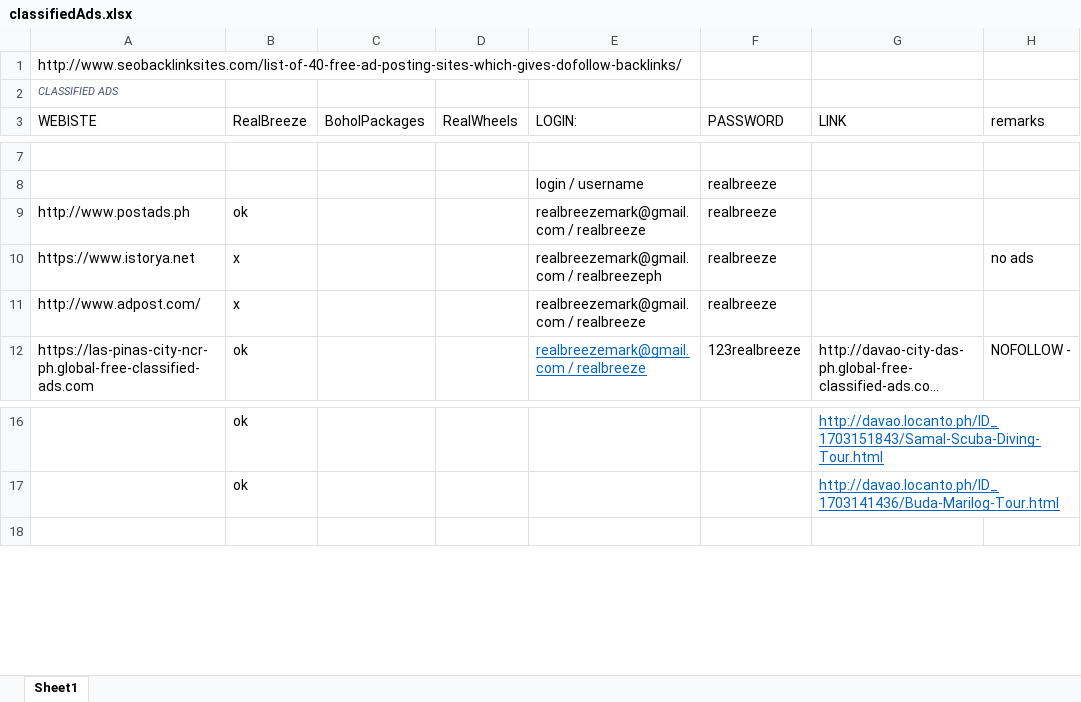
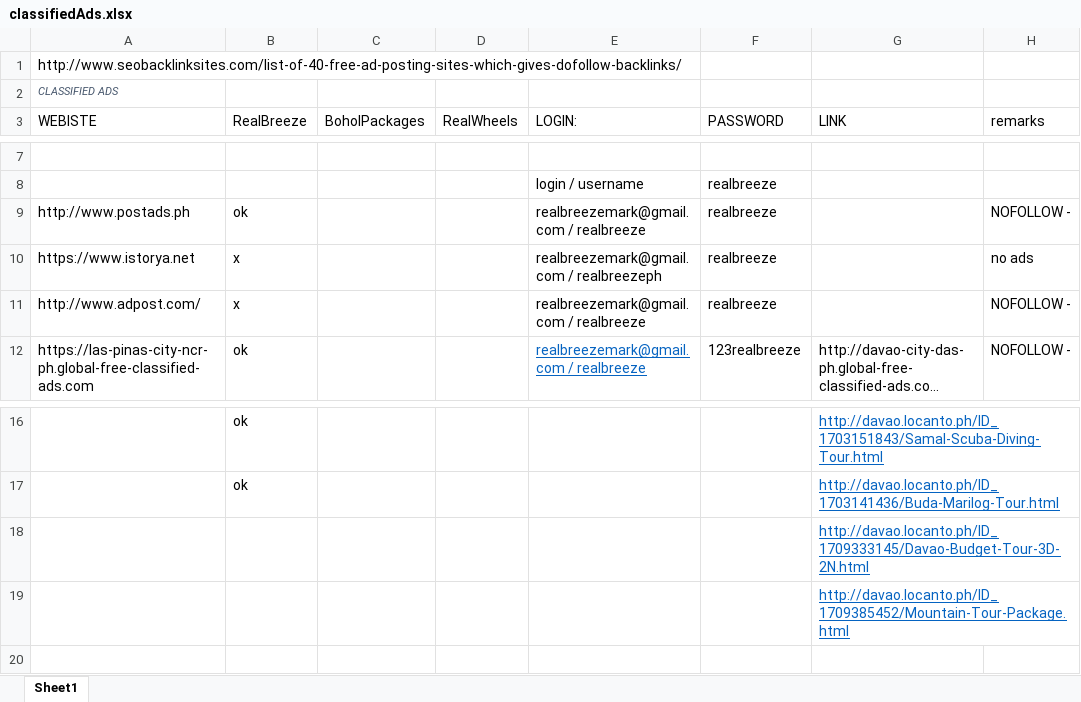
Before and after one commit to assalvatierra/SEO2017, an Excel workbook: classifiedAds.xlsx, sheet Sheet1, drawn as a sheet; only a part is shown, gaps mark what is left out; long unchanged cells end in …; values as stored, in another font and other column widths than the file's, no borders; the diff names each change by its address in the sheet, - before the commit and + after, or states it on an @@ line.

Commit message:
Sql and ads update
new AD links added,
travel packages for davao in sql

```diff
--- a/classifiedAds.xlsx (sheet Sheet1)
+++ b/classifiedAds.xlsx (sheet Sheet1)
-H9 (remarks): (empty)
+H9 (remarks): NOFOLLOW -
-H11 (remarks): (empty)
+H11 (remarks): NOFOLLOW -
+row 18:  |  |  |  |  |  | http://davao.locanto.ph/ID_1709333145/Davao-Budget-Tour-3D-2N.html
+row 19:  |  |  |  |  |  | http://davao.locanto.ph/ID_1709385452/Mountain-Tour-Package.html
```
Also changed, not shown: 17 other files.
